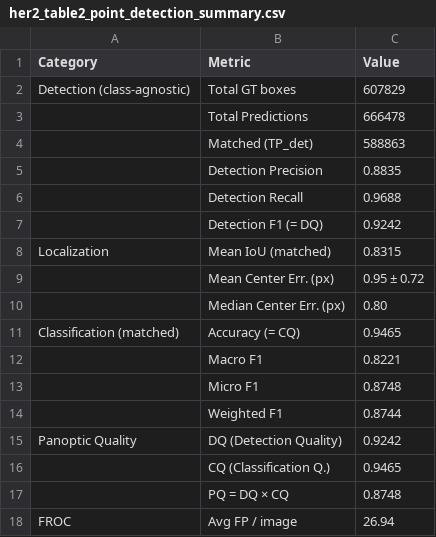
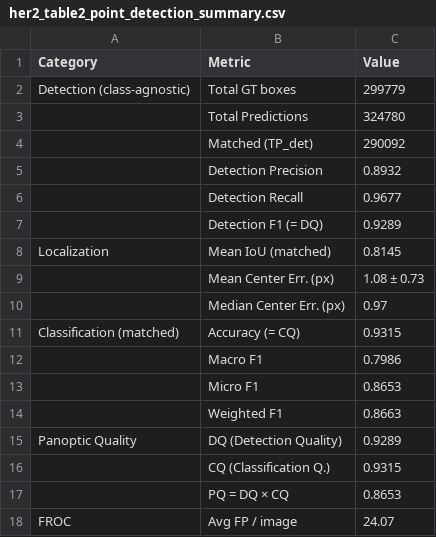
Before and after one commit to Leeyoungsup/Precise_BC_cell_scoring, a CSV file: docs/results/her2_table2_point_detection_summary.csv, drawn as a sheet.

```diff
--- a/docs/results/her2_table2_point_detection_summary.csv
+++ b/docs/results/her2_table2_point_detection_summary.csv
@@ -1,18 +1,18 @@
 Category,Metric,Value
-Detection (class-agnostic),Total GT boxes,607829
-,Total Predictions,666478
-,Matched (TP_det),588863
-,Detection Precision,0.8835
-,Detection Recall,0.9688
-,Detection F1 (= DQ),0.9242
-Localization,Mean IoU (matched),0.8315
-,Mean Center Err. (px),0.95 ± 0.72
-,Median Center Err. (px),0.80
-Classification (matched),Accuracy (= CQ),0.9465
-,Macro F1,0.8221
-,Micro F1,0.8748
-,Weighted F1,0.8744
-Panoptic Quality,DQ (Detection Quality),0.9242
-,CQ (Classification Q.),0.9465
-,PQ = DQ × CQ,0.8748
-FROC,Avg FP / image,26.94
+Detection (class-agnostic),Total GT boxes,299779
+,Total Predictions,324780
+,Matched (TP_det),290092
+,Detection Precision,0.8932
+,Detection Recall,0.9677
+,Detection F1 (= DQ),0.9289
+Localization,Mean IoU (matched),0.8145
+,Mean Center Err. (px),1.08 ± 0.73
+,Median Center Err. (px),0.97
+Classification (matched),Accuracy (= CQ),0.9315
+,Macro F1,0.7986
+,Micro F1,0.8653
+,Weighted F1,0.8663
+Panoptic Quality,DQ (Detection Quality),0.9289
+,CQ (Classification Q.),0.9315
+,PQ = DQ × CQ,0.8653
+FROC,Avg FP / image,24.07
```
Also changed, not shown: docs/results/her2_table1_per_class_metrics.csv, 22 other files.
